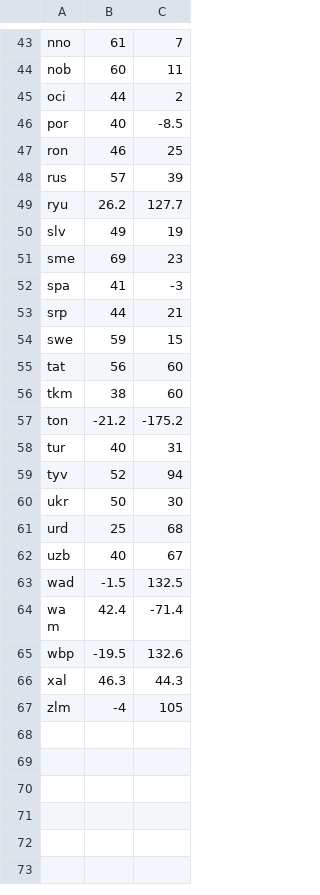
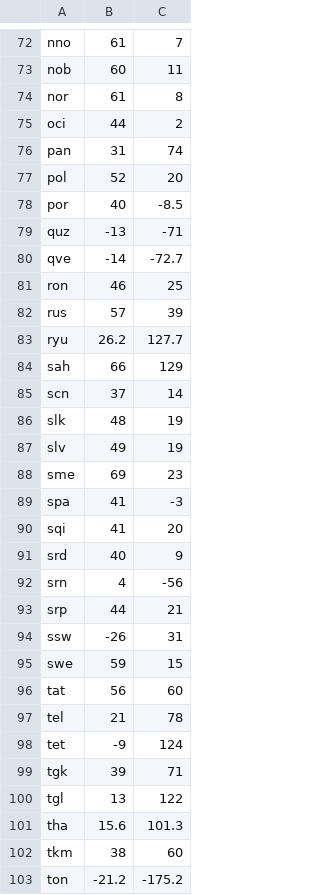
Before and after one commit to diogoscf/Apertium-Global-PairViewer, a TSV file: apertium-languages.tsv, drawn as a sheet; only a part is shown, gaps mark what is left out; the shorter side is filled out with more unchanged rows; the diff covers the shown part only.

```diff
--- a/apertium-languages.tsv
+++ b/apertium-languages.tsv
@@ -44,4 +73,9 @@ nno,61,7
 nob,60,11
+nor,61,8
 oci,44,2
+pan,31,74
+pol,52,20
 por,40,-8.5
+quz,-13,-71
+qve,-14,-72.7
 ron,46,25
@@ -49,2 +83,5 @@ rus,57,39
 ryu,26.2,127.7
+sah,66,129
+scn,37,14
+slk,48,19
 slv,49,19
@@ -52,5 +89,14 @@ sme,69,23
 spa,41,-3
+sqi,41,20
+srd,40,9
+srn,4,-56
 srp,44,21
+ssw,-26,31
 swe,59,15
 tat,56,60
+tel,21,78
+tet,-9,124
+tgk,39,71
+tgl,13,122
+tha,15.6,101.3
 tkm,38,60
```
Also changed, not shown: 32 added rows elsewhere in this file, 3 other files.
